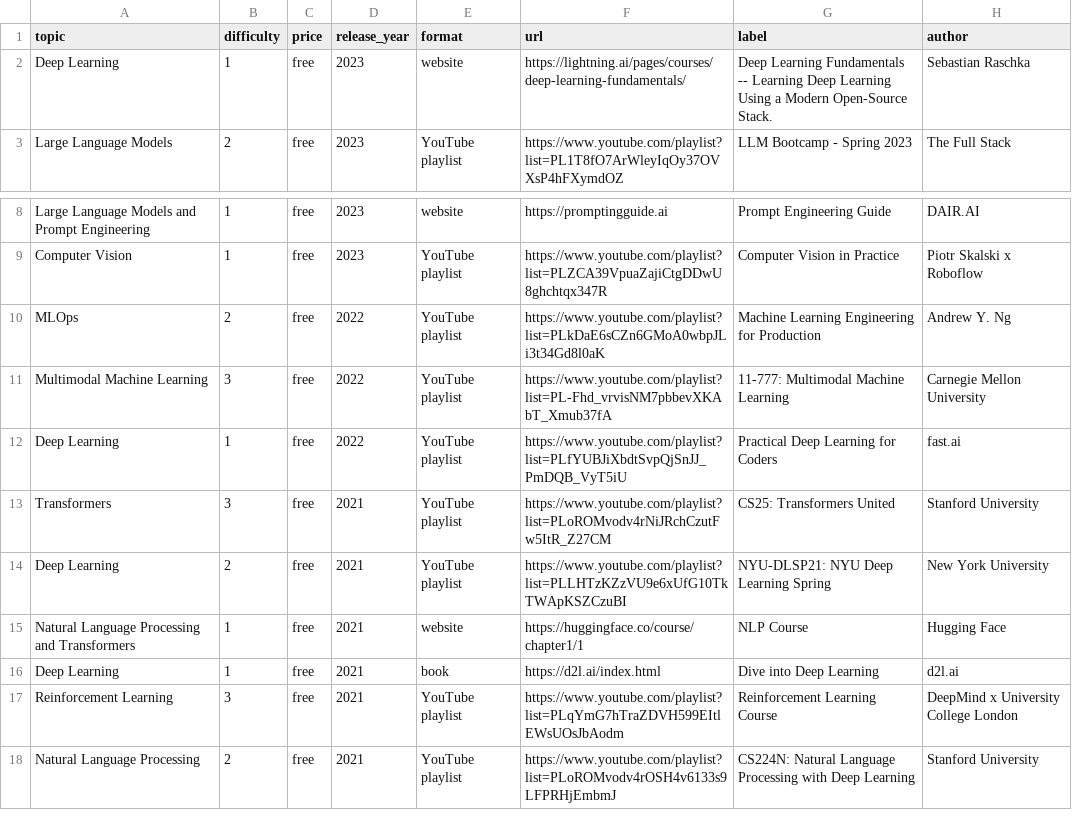
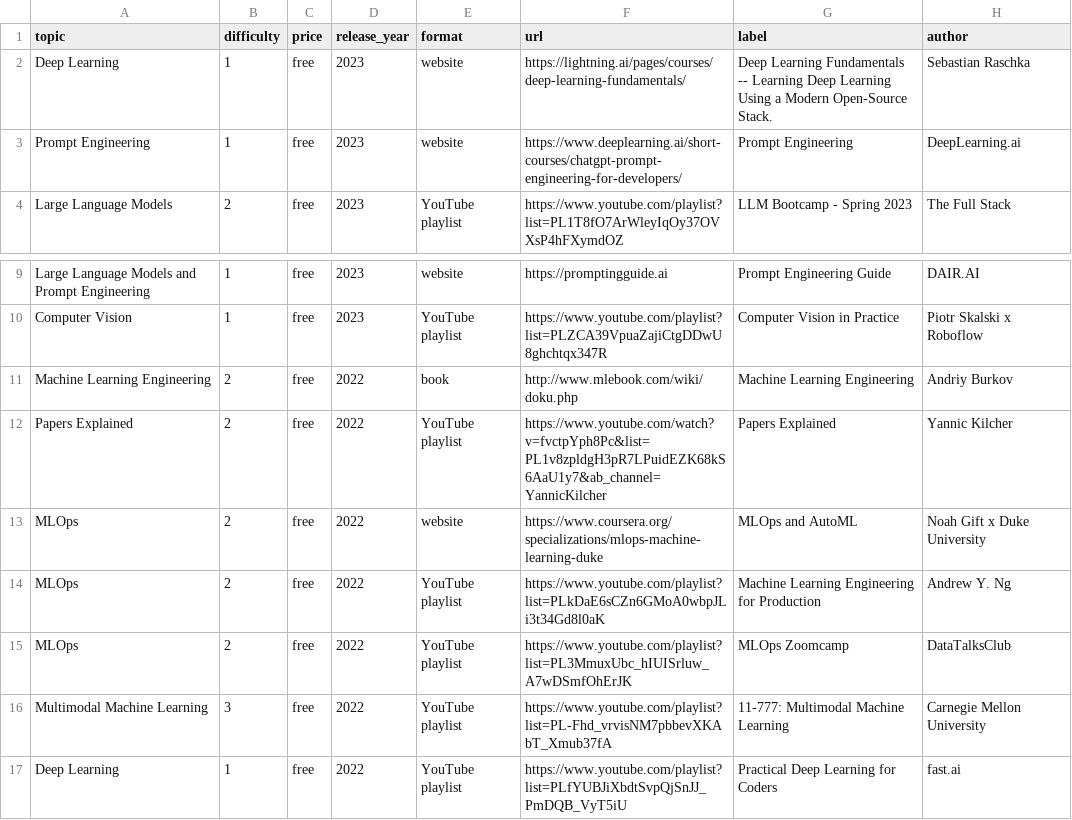
Before and after one commit to SkalskiP/courses, a CSV file: automation/data.csv, drawn as a sheet; only a part is shown, gaps mark what is left out; the shorter side is filled out with more unchanged rows; the diff names each change by its address in the sheet, - before the commit and + after, or states it on an @@ line.

Commit message:
feat: Added 1book, 2courses, 2 youtube playlists

```diff
--- a/automation/data.csv
+++ b/automation/data.csv
+row 3: Prompt Engineering | 1 | free | 2023 | website | https://www.deeplearning.ai/short-courses/chatgpt-prompt-engineering-for-developers/ | Prompt Engineering | DeepLearning.ai
+row 11: Machine Learning Engineering | 2 | free | 2022 | book | http://www.mlebook.com/wiki/doku.php | Machine Learning Engineering | Andriy Burkov
+row 12: Papers Explained | 2 | free | 2022 | YouTube playlist | https://www.youtube.com/watch?v=fvctpYph8Pc&list=PL1v8zpldgH3pR7LPuidEZK68kS6AaU1y7&ab_channel=YannicKilcher | Papers Explained | Yannic Kilcher
+row 13: MLOps | 2 | free | 2022 | website | https://www.coursera.org/specializations/mlops-machine-learning-duke | MLOps and AutoML | Noah Gift x Duke University
+row 15: MLOps | 2 | free | 2022 | YouTube playlist | https://www.youtube.com/playlist?list=PL3MmuxUbc_hIUISrluw_A7wDSmfOhErJK | MLOps Zoomcamp | DataTalksClub
```
Also changed, not shown: 1 other file.
